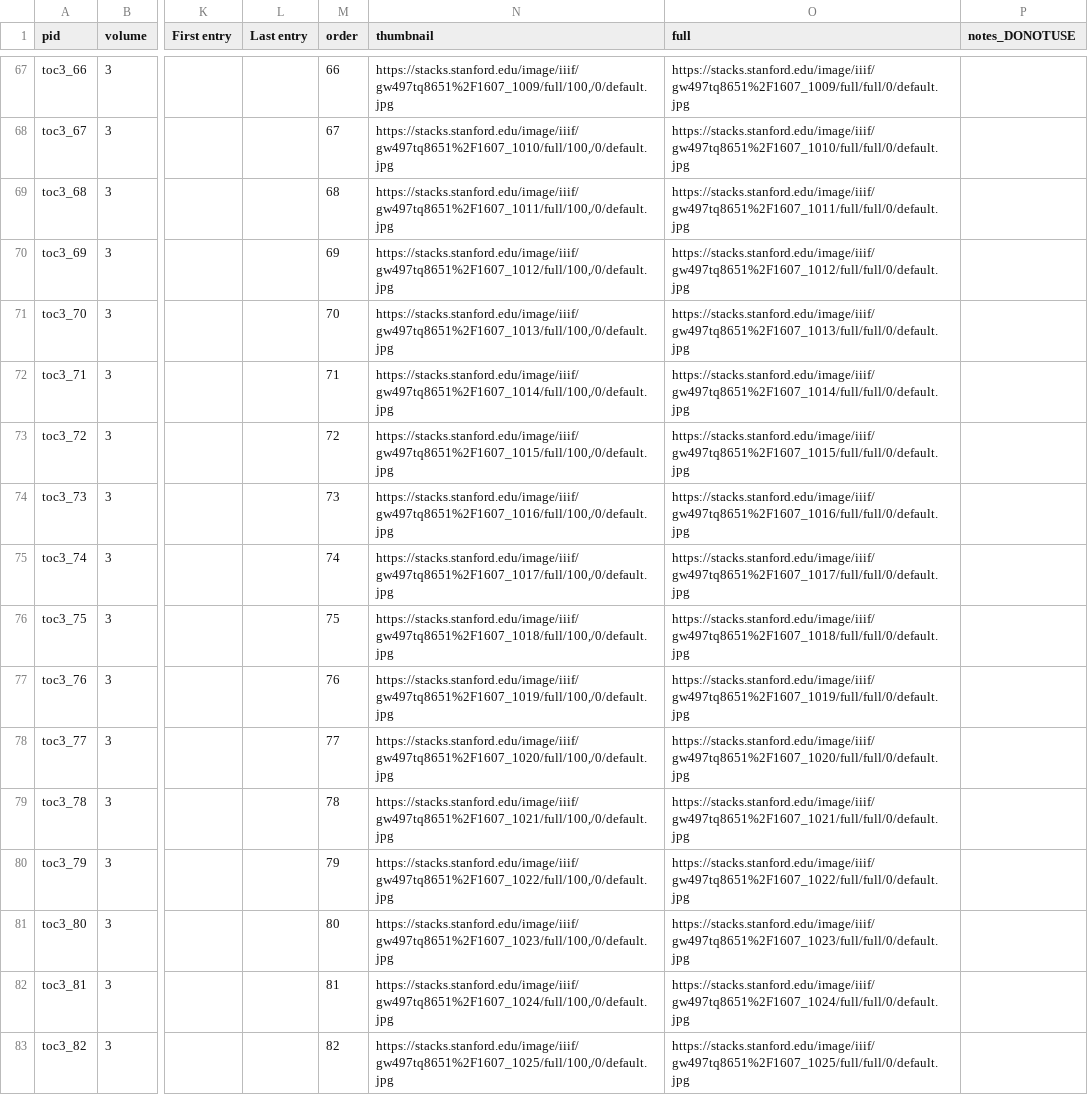
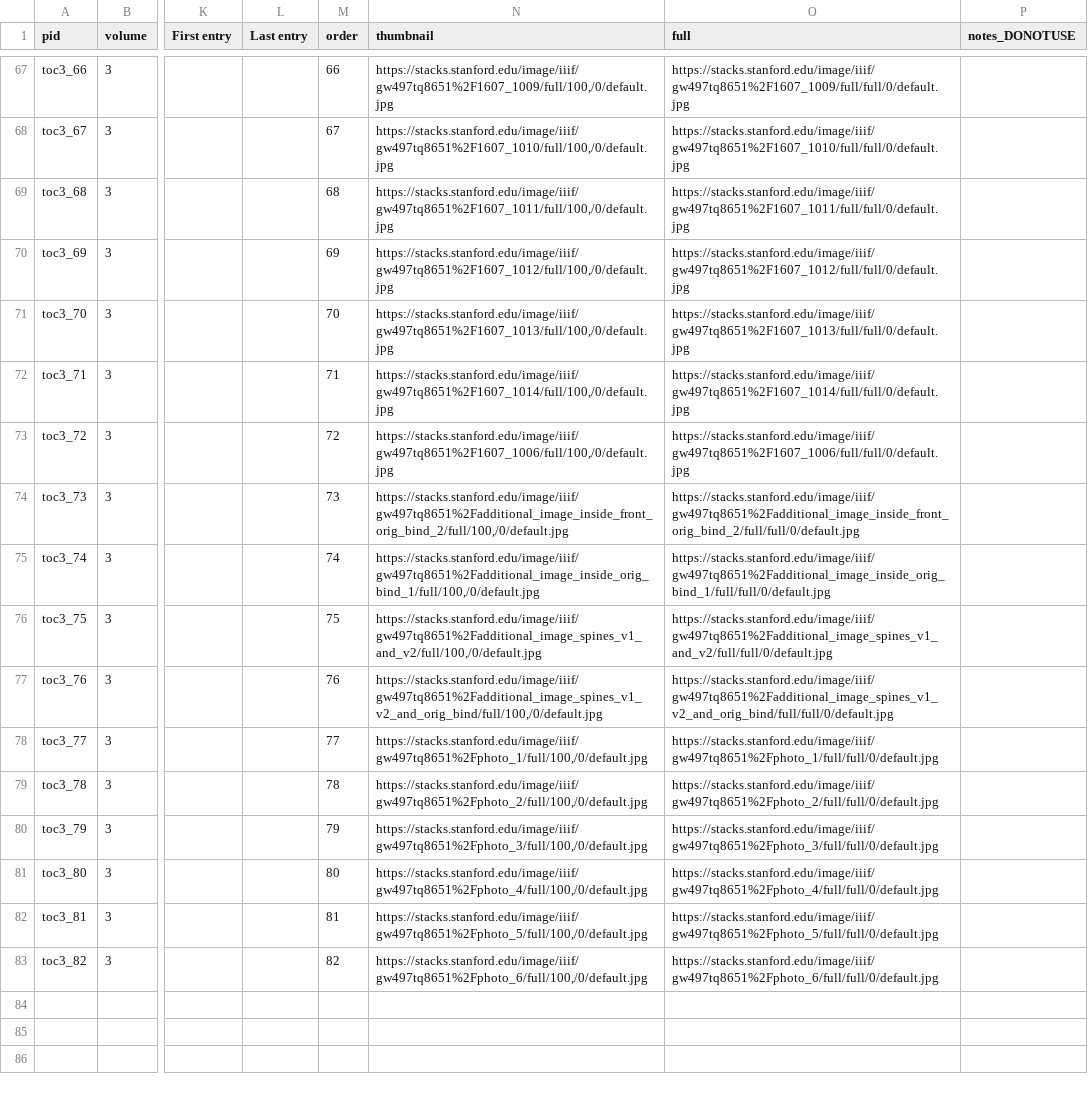
Before and after one commit to KislakCenter/digital-beehive, a CSV file: _data/toc_vol3.csv, drawn as a sheet; only a part is shown, gaps mark what is left out; the diff names each change by its address in the sheet, - before the commit and + after, or states it on an @@ line.

```diff
--- a/_data/toc_vol3.csv
+++ b/_data/toc_vol3.csv
-N73 (thumbnail): https://stacks.stanford.edu/image/iiif/gw497tq8651%2F1607_1015/full/100,/0/default.jpg
+N73 (thumbnail): https://stacks.stanford.edu/image/iiif/gw497tq8651%2F1607_1006/full/100,/0/default.jpg
-O73 (full): https://stacks.stanford.edu/image/iiif/gw497tq8651%2F1607_1015/full/full/0/default.jpg
+O73 (full): https://stacks.stanford.edu/image/iiif/gw497tq8651%2F1607_1006/full/full/0/default.jpg
-N74 (thumbnail): https://stacks.stanford.edu/image/iiif/gw497tq8651%2F1607_1016/full/100,/0/default.jpg
+N74 (thumbnail): https://stacks.stanford.edu/image/iiif/gw497tq8651%2Fadditional_image_inside_front_orig_bind_2/full/100,/0/default.jpg
-O74 (full): https://stacks.stanford.edu/image/iiif/gw497tq8651%2F1607_1016/full/full/0/default.jpg
+O74 (full): https://stacks.stanford.edu/image/iiif/gw497tq8651%2Fadditional_image_inside_front_orig_bind_2/full/full/0/default.jpg
-N75 (thumbnail): https://stacks.stanford.edu/image/iiif/gw497tq8651%2F1607_1017/full/100,/0/default.jpg
+N75 (thumbnail): https://stacks.stanford.edu/image/iiif/gw497tq8651%2Fadditional_image_inside_orig_bind_1/full/100,/0/default.jpg
-O75 (full): https://stacks.stanford.edu/image/iiif/gw497tq8651%2F1607_1017/full/full/0/default.jpg
+O75 (full): https://stacks.stanford.edu/image/iiif/gw497tq8651%2Fadditional_image_inside_orig_bind_1/full/full/0/default.jpg
-N76 (thumbnail): https://stacks.stanford.edu/image/iiif/gw497tq8651%2F1607_1018/full/100,/0/default.jpg
+N76 (thumbnail): https://stacks.stanford.edu/image/iiif/gw497tq8651%2Fadditional_image_spines_v1_and_v2/full/100,/0/default.jpg
-O76 (full): https://stacks.stanford.edu/image/iiif/gw497tq8651%2F1607_1018/full/full/0/default.jpg
+O76 (full): https://stacks.stanford.edu/image/iiif/gw497tq8651%2Fadditional_image_spines_v1_and_v2/full/full/0/default.jpg
-N77 (thumbnail): https://stacks.stanford.edu/image/iiif/gw497tq8651%2F1607_1019/full/100,/0/default.jpg
+N77 (thumbnail): https://stacks.stanford.edu/image/iiif/gw497tq8651%2Fadditional_image_spines_v1_v2_and_orig_bind/full/100,/0/default.jpg
-O77 (full): https://stacks.stanford.edu/image/iiif/gw497tq8651%2F1607_1019/full/full/0/default.jpg
+O77 (full): https://stacks.stanford.edu/image/iiif/gw497tq8651%2Fadditional_image_spines_v1_v2_and_orig_bind/full/full/0/default.jpg
-N78 (thumbnail): https://stacks.stanford.edu/image/iiif/gw497tq8651%2F1607_1020/full/100,/0/default.jpg
+N78 (thumbnail): https://stacks.stanford.edu/image/iiif/gw497tq8651%2Fphoto_1/full/100,/0/default.jpg
-O78 (full): https://stacks.stanford.edu/image/iiif/gw497tq8651%2F1607_1020/full/full/0/default.jpg
+O78 (full): https://stacks.stanford.edu/image/iiif/gw497tq8651%2Fphoto_1/full/full/0/default.jpg
-N79 (thumbnail): https://stacks.stanford.edu/image/iiif/gw497tq8651%2F1607_1021/full/100,/0/default.jpg
+N79 (thumbnail): https://stacks.stanford.edu/image/iiif/gw497tq8651%2Fphoto_2/full/100,/0/default.jpg
-O79 (full): https://stacks.stanford.edu/image/iiif/gw497tq8651%2F1607_1021/full/full/0/default.jpg
+O79 (full): https://stacks.stanford.edu/image/iiif/gw497tq8651%2Fphoto_2/full/full/0/default.jpg
-N80 (thumbnail): https://stacks.stanford.edu/image/iiif/gw497tq8651%2F1607_1022/full/100,/0/default.jpg
+N80 (thumbnail): https://stacks.stanford.edu/image/iiif/gw497tq8651%2Fphoto_3/full/100,/0/default.jpg
-O80 (full): https://stacks.stanford.edu/image/iiif/gw497tq8651%2F1607_1022/full/full/0/default.jpg
+O80 (full): https://stacks.stanford.edu/image/iiif/gw497tq8651%2Fphoto_3/full/full/0/default.jpg
-N81 (thumbnail): https://stacks.stanford.edu/image/iiif/gw497tq8651%2F1607_1023/full/100,/0/default.jpg
+N81 (thumbnail): https://stacks.stanford.edu/image/iiif/gw497tq8651%2Fphoto_4/full/100,/0/default.jpg
-O81 (full): https://stacks.stanford.edu/image/iiif/gw497tq8651%2F1607_1023/full/full/0/default.jpg
+O81 (full): https://stacks.stanford.edu/image/iiif/gw497tq8651%2Fphoto_4/full/full/0/default.jpg
-N82 (thumbnail): https://stacks.stanford.edu/image/iiif/gw497tq8651%2F1607_1024/full/100,/0/default.jpg
+N82 (thumbnail): https://stacks.stanford.edu/image/iiif/gw497tq8651%2Fphoto_5/full/100,/0/default.jpg
-O82 (full): https://stacks.stanford.edu/image/iiif/gw497tq8651%2F1607_1024/full/full/0/default.jpg
+O82 (full): https://stacks.stanford.edu/image/iiif/gw497tq8651%2Fphoto_5/full/full/0/default.jpg
-N83 (thumbnail): https://stacks.stanford.edu/image/iiif/gw497tq8651%2F1607_1025/full/100,/0/default.jpg
+N83 (thumbnail): https://stacks.stanford.edu/image/iiif/gw497tq8651%2Fphoto_6/full/100,/0/default.jpg
-O83 (full): https://stacks.stanford.edu/image/iiif/gw497tq8651%2F1607_1025/full/full/0/default.jpg
+O83 (full): https://stacks.stanford.edu/image/iiif/gw497tq8651%2Fphoto_6/full/full/0/default.jpg
```
Also changed, not shown: 14 other files.
